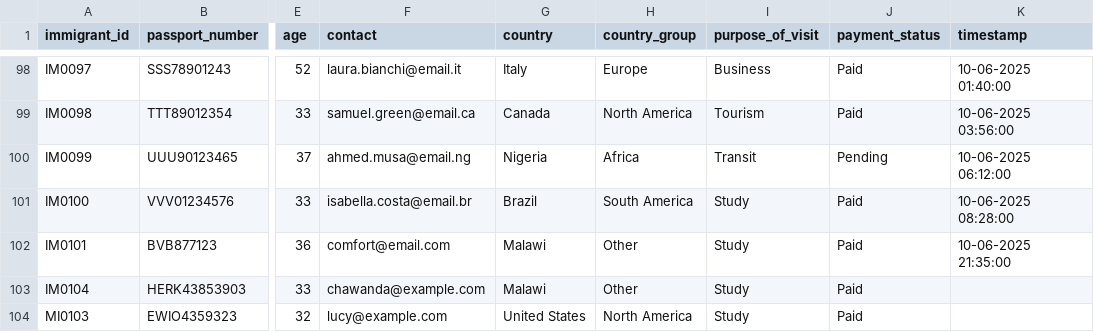
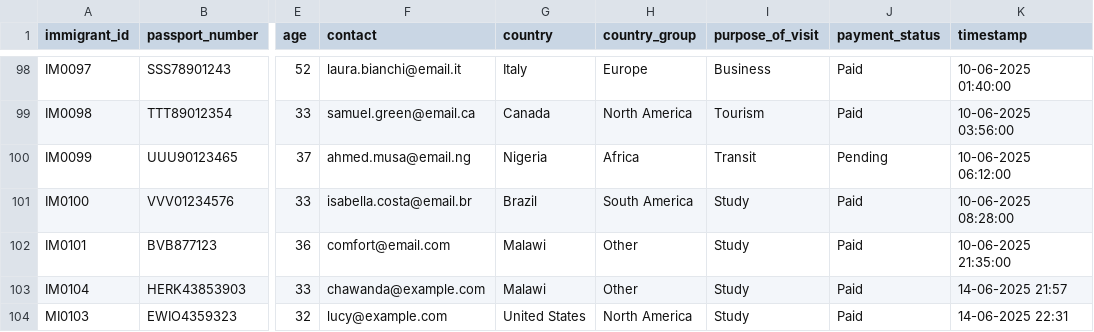
Before and after one commit to jpchawanda1/ETL_Extract_Justice_Chawanda_670444, a CSV file: transformed_full.csv, drawn as a sheet; only a part is shown, gaps mark what is left out; the diff names each change by its address in the sheet, - before the commit and + after, or states it on an @@ line.

Commit message:
Update transformed_full.csv

```diff
--- a/transformed_full.csv
+++ b/transformed_full.csv
-K103 (timestamp): (empty)
+K103 (timestamp): 14-06-2025 21:57
-K104 (timestamp): (empty)
+K104 (timestamp): 14-06-2025 22:31
```
